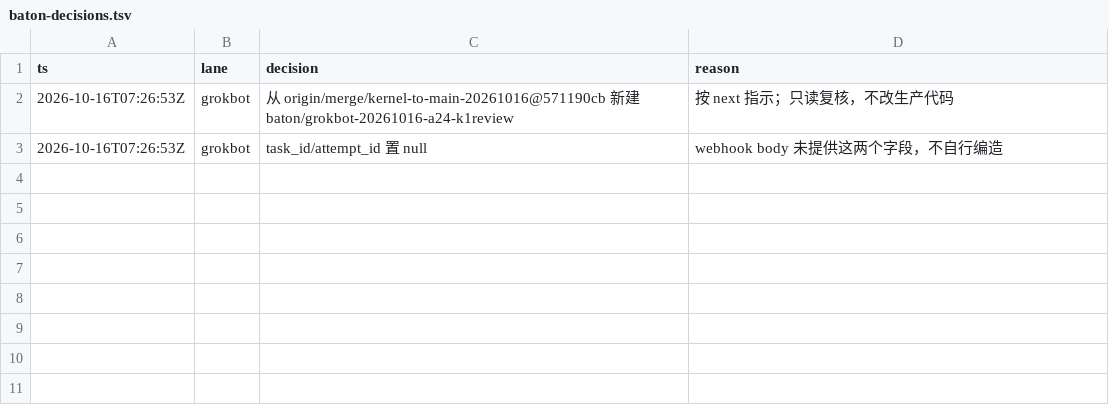
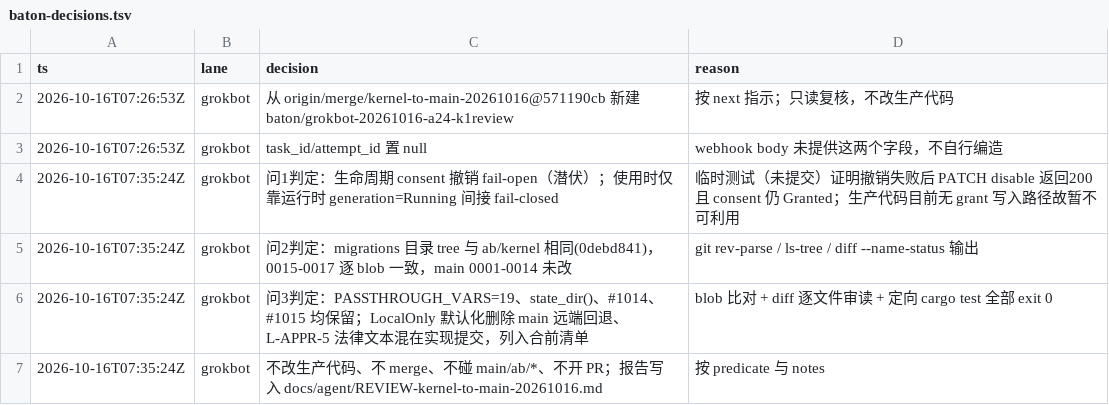
Before and after one commit to iDoris-ai/Agent24, a TSV file: baton-decisions.tsv, drawn as a sheet; the diff names each change by its address in the sheet, - before the commit and + after, or states it on an @@ line.

Commit message:
docs(review): K1 → main release 合并树独立只读复核报告（2026-10-16）

```diff
--- a/baton-decisions.tsv
+++ b/baton-decisions.tsv
+row 4: 2026-10-16T07:35:24Z | grokbot | 问1判定：生命周期 consent 撤销 fail-open（潜伏）；使用时仅靠运行时 generation=Running 间接 fail-closed | 临时测试（未提交）证明撤销失败后 PATCH disable 返回200且 consent 仍 Granted；生产代码目前无 grant 写入路径故暂不可利用
+row 5: 2026-10-16T07:35:24Z | grokbot | 问2判定：migrations 目录 tree 与 ab/kernel 相同(0debd841)，0015-0017 逐 blob 一致，main 0001-0014 未改 | git rev-parse / ls-tree / diff --name-status 输出
+row 6: 2026-10-16T07:35:24Z | grokbot | 问3判定：PASSTHROUGH_VARS=19、state_dir()、#1014、#1015 均保留；LocalOnly 默认化删除 main 远端回退、L-APPR-5 法律文本混在实现提交，列入合前清单 | blob 比对 + diff 逐文件审读 + 定向 cargo test 全部 exit 0
+row 7: 2026-10-16T07:35:24Z | grokbot | 不改生产代码、不 merge、不碰 main/ab/*、不开 PR；报告写入 docs/agent/REVIEW-kernel-to-main-20261016.md | 按 predicate 与 notes
```
Also changed, not shown: 1 other file.
